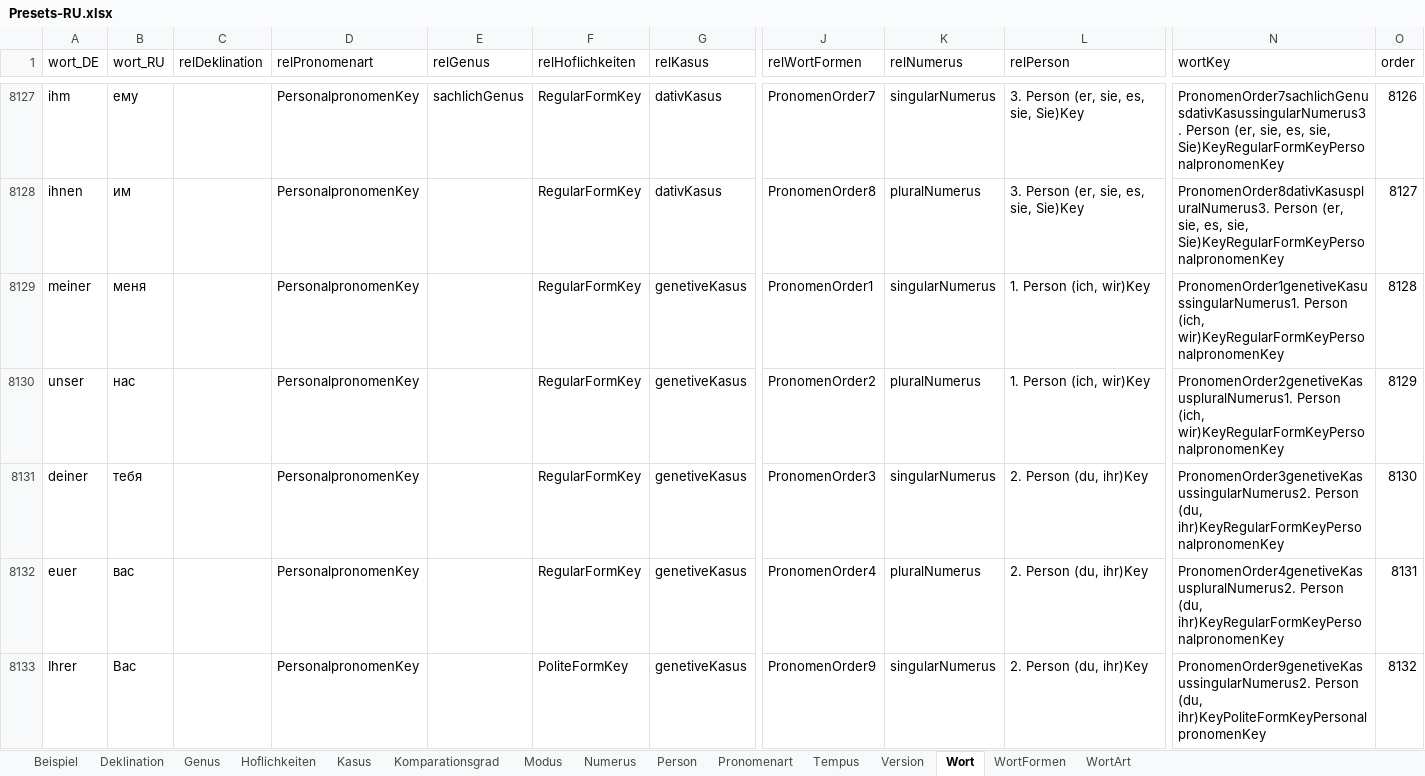
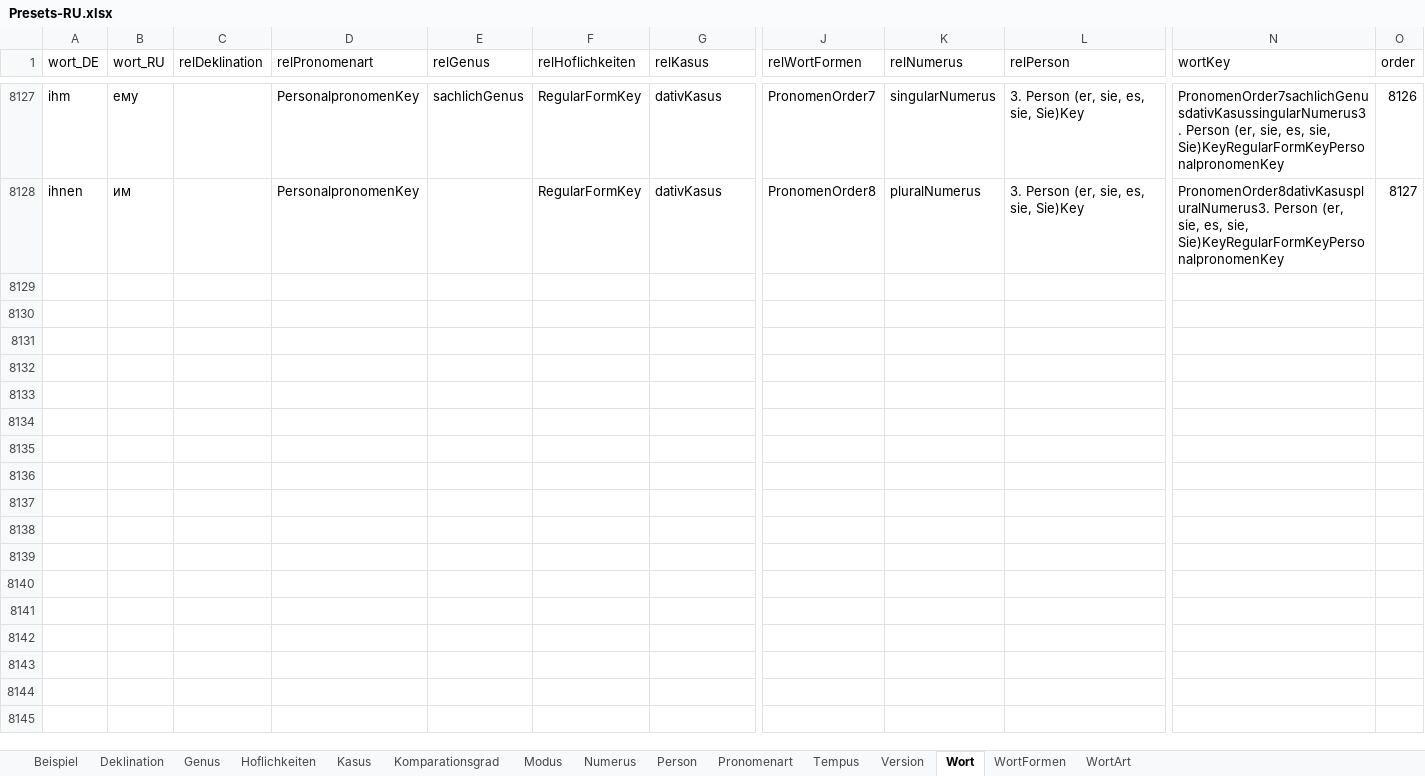
Before and after one commit to AdvancedResearches/AutoLehrer, an Excel workbook: Presets preparation/Presets-RU.xlsx, sheet Wort, drawn as a sheet; only a part is shown, gaps mark what is left out; values as stored, in another font and other column widths than the file's, no borders; table styles not drawn; rows hold the shown columns only; the diff covers the shown part only; the diff names each change by its address in the sheet, - before the commit and + after, or states it on an @@ line.

```diff
--- a/Presets preparation/Presets-RU.xlsx (sheet Wort)
+++ b/Presets preparation/Presets-RU.xlsx (sheet Wort)
-row 8129: meiner | меня |  | PersonalpronomenKey |  | RegularFormKey | genetiveKasus | PronomenOrder1 | singularNumerus | 1. Person (ich, wir)Key | PronomenOrder1genetiveKasussingularNumerus1. Person (ich, wir)KeyRegularFormKeyPersonalpronomenKey | 8128
-row 8130: unser | нас |  | PersonalpronomenKey |  | RegularFormKey | genetiveKasus | PronomenOrder2 | pluralNumerus | 1. Person (ich, wir)Key | PronomenOrder2genetiveKasuspluralNumerus1. Person (ich, wir)KeyRegularFormKeyPersonalpronomenKey | 8129
-row 8131: deiner | тебя |  | PersonalpronomenKey |  | RegularFormKey | genetiveKasus | PronomenOrder3 | singularNumerus | 2. Person (du, ihr)Key | PronomenOrder3genetiveKasussingularNumerus2. Person (du, ihr)KeyRegularFormKeyPersonalpronomenKey | 8130
-row 8132: euer | вас |  | PersonalpronomenKey |  | RegularFormKey | genetiveKasus | PronomenOrder4 | pluralNumerus | 2. Person (du, ihr)Key | PronomenOrder4genetiveKasuspluralNumerus2. Person (du, ihr)KeyRegularFormKeyPersonalpronomenKey | 8131
-row 8133: Ihrer | Вас |  | PersonalpronomenKey |  | PoliteFormKey | genetiveKasus | PronomenOrder9 | singularNumerus | 2. Person (du, ihr)Key | PronomenOrder9genetiveKasussingularNumerus2. Person (du, ihr)KeyPoliteFormKeyPersonalpronomenKey | 8132
```
Also changed, not shown: 148 removed rows elsewhere in this sheet, sheet Beispiel, sheet Version, 3 other files.
